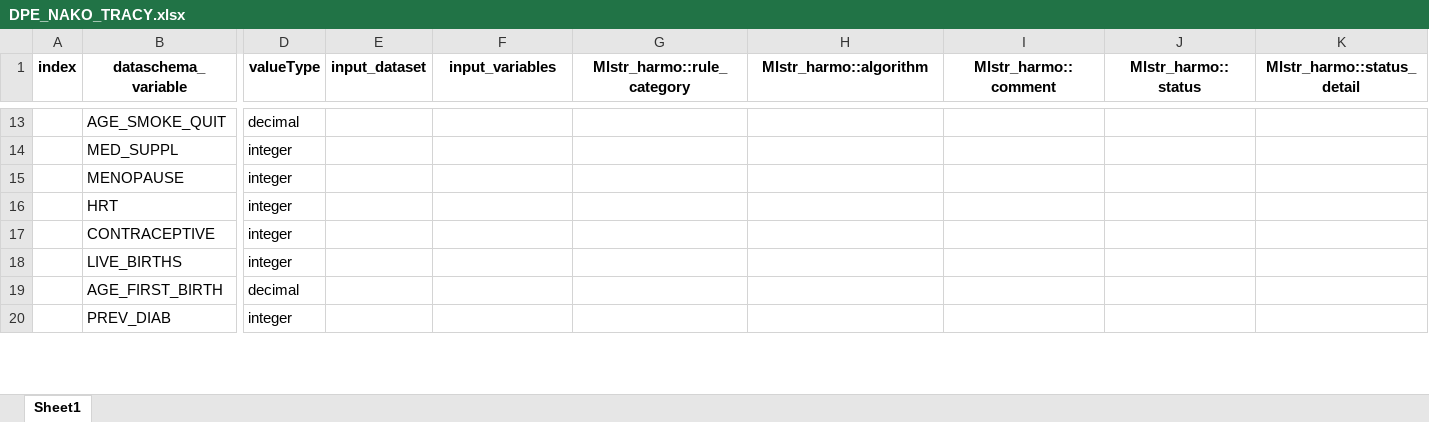
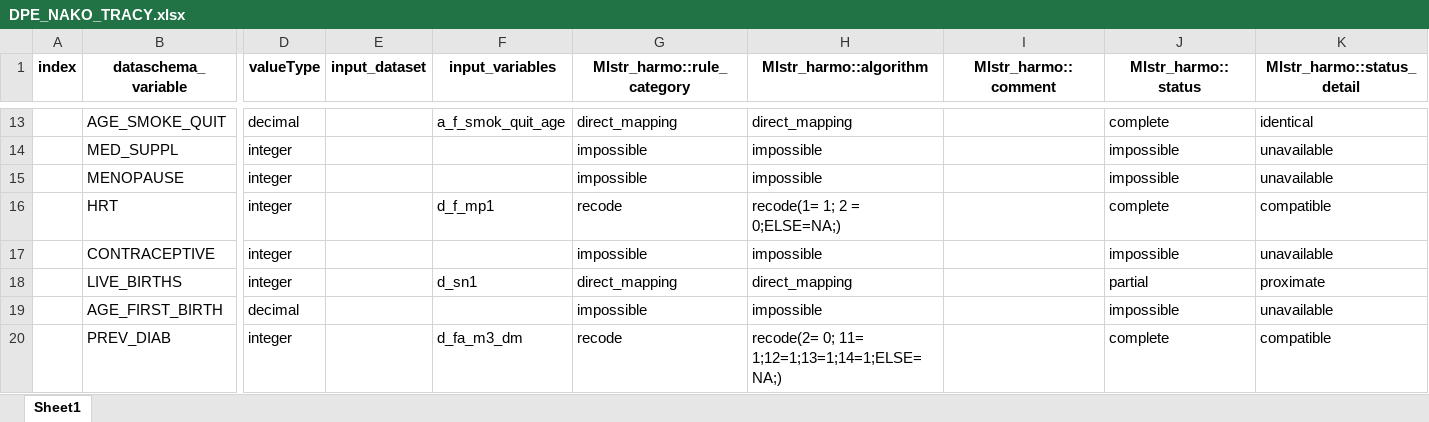
Before and after one commit to nfdi4health/use-cases-harmonisation, an Excel workbook: analyst/Tracy/rmonize/data_proc_elem/DPE_NAKO_TRACY.xlsx, sheet Sheet1, drawn as a sheet; only a part is shown, gaps mark what is left out; values as stored, in another font and other column widths than the file's, no borders; the diff covers the shown part only; the diff names each change by its address in the sheet, - before the commit and + after, or states it on an @@ line.

```diff
--- a/analyst/Tracy/rmonize/data_proc_elem/DPE_NAKO_TRACY.xlsx (sheet Sheet1)
+++ b/analyst/Tracy/rmonize/data_proc_elem/DPE_NAKO_TRACY.xlsx (sheet Sheet1)
-F13 (input_variables): (empty)
+F13 (input_variables): a_f_smok_quit_age
-G13 (Mlstr_harmo::rule_category): (empty)
+G13 (Mlstr_harmo::rule_category): direct_mapping
-H13 (Mlstr_harmo::algorithm): (empty)
+H13 (Mlstr_harmo::algorithm): direct_mapping
-J13 (Mlstr_harmo::status): (empty)
+J13 (Mlstr_harmo::status): complete
-K13 (Mlstr_harmo::status_detail): (empty)
+K13 (Mlstr_harmo::status_detail): identical
-G14:G15 (Mlstr_harmo::rule_category): (empty)
+G14:G15 (Mlstr_harmo::rule_category): impossible
-H14:H15 (Mlstr_harmo::algorithm): (empty)
+H14:H15 (Mlstr_harmo::algorithm): impossible
-J14:J15 (Mlstr_harmo::status): (empty)
+J14:J15 (Mlstr_harmo::status): impossible
-K14:K15 (Mlstr_harmo::status_detail): (empty)
+K14:K15 (Mlstr_harmo::status_detail): unavailable
-F16 (input_variables): (empty)
+F16 (input_variables): d_f_mp1
-G16 (Mlstr_harmo::rule_category): (empty)
+G16 (Mlstr_harmo::rule_category): recode
-H16 (Mlstr_harmo::algorithm): (empty)
+H16 (Mlstr_harmo::algorithm): recode(1= 1; 2 = 0;ELSE=NA;)
-J16 (Mlstr_harmo::status): (empty)
+J16 (Mlstr_harmo::status): complete
-K16 (Mlstr_harmo::status_detail): (empty)
+K16 (Mlstr_harmo::status_detail): compatible
-G17 (Mlstr_harmo::rule_category): (empty)
+G17 (Mlstr_harmo::rule_category): impossible
-H17 (Mlstr_harmo::algorithm): (empty)
+H17 (Mlstr_harmo::algorithm): impossible
-J17 (Mlstr_harmo::status): (empty)
+J17 (Mlstr_harmo::status): impossible
-K17 (Mlstr_harmo::status_detail): (empty)
+K17 (Mlstr_harmo::status_detail): unavailable
-F18 (input_variables): (empty)
+F18 (input_variables): d_sn1
-G18 (Mlstr_harmo::rule_category): (empty)
+G18 (Mlstr_harmo::rule_category): direct_mapping
-H18 (Mlstr_harmo::algorithm): (empty)
+H18 (Mlstr_harmo::algorithm): direct_mapping
-J18 (Mlstr_harmo::status): (empty)
+J18 (Mlstr_harmo::status): partial
-K18 (Mlstr_harmo::status_detail): (empty)
+K18 (Mlstr_harmo::status_detail): proximate
-G19 (Mlstr_harmo::rule_category): (empty)
+G19 (Mlstr_harmo::rule_category): impossible
-H19 (Mlstr_harmo::algorithm): (empty)
+H19 (Mlstr_harmo::algorithm): impossible
-J19 (Mlstr_harmo::status): (empty)
+J19 (Mlstr_harmo::status): impossible
-K19 (Mlstr_harmo::status_detail): (empty)
+K19 (Mlstr_harmo::status_detail): unavailable
-F20 (input_variables): (empty)
+F20 (input_variables): d_fa_m3_dm
-G20 (Mlstr_harmo::rule_category): (empty)
+G20 (Mlstr_harmo::rule_category): recode
-H20 (Mlstr_harmo::algorithm): (empty)
+H20 (Mlstr_harmo::algorithm): recode(2= 0; 11= 1;12=1;13=1;14=1;ELSE=NA;)
-J20 (Mlstr_harmo::status): (empty)
+J20 (Mlstr_harmo::status): complete
-K20 (Mlstr_harmo::status_detail): (empty)
+K20 (Mlstr_harmo::status_detail): compatible
```
Also changed, not shown: 219 edited cells elsewhere in this sheet, analyst/Tracy/rmonize/data_dictionary/DD_NAKO_TRACY.xlsx.
